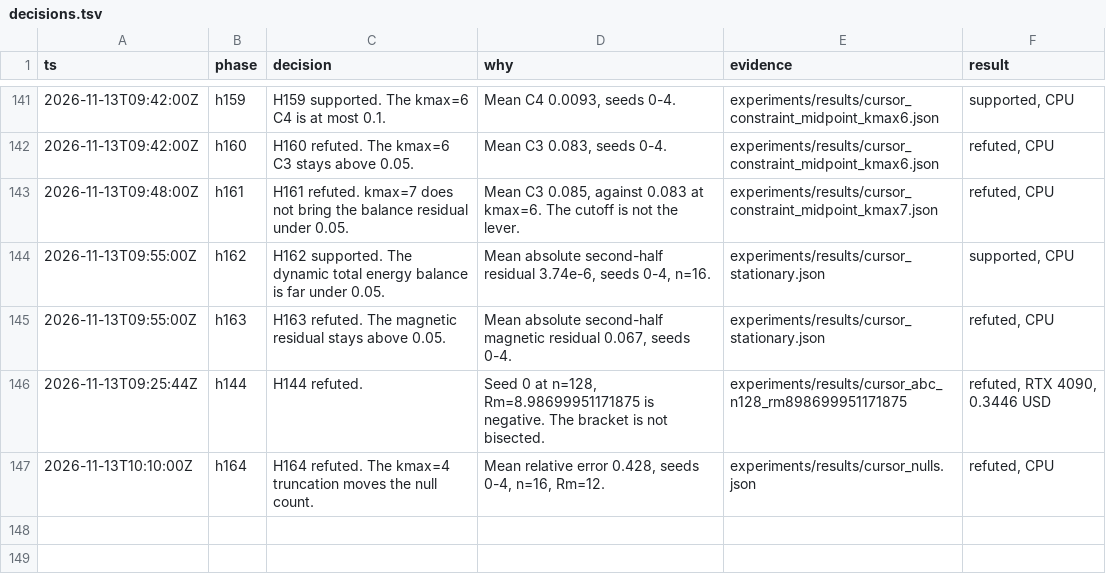
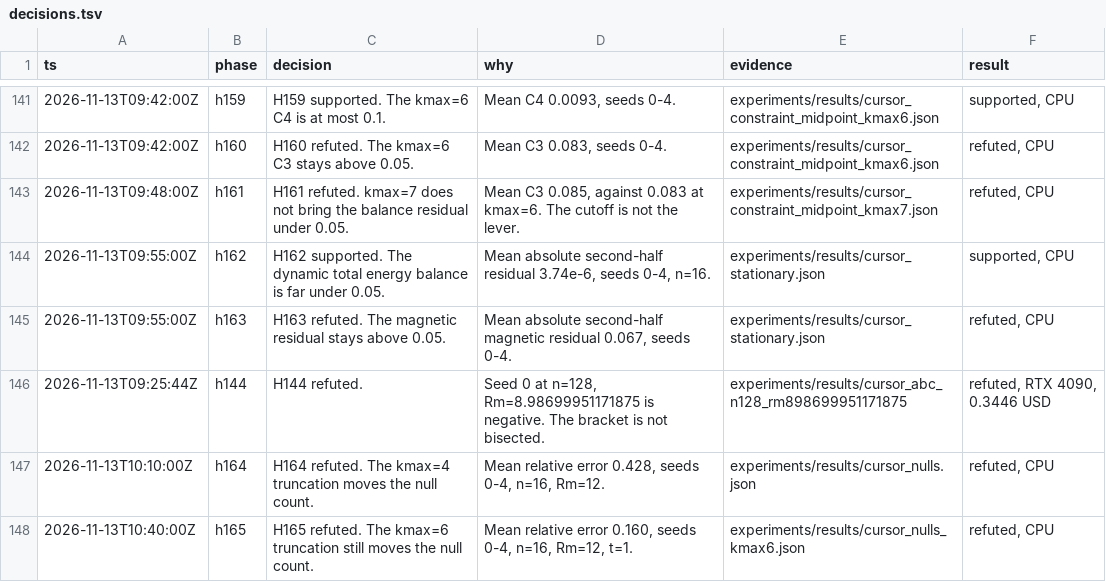
Before and after one commit to knoel99/milady-2027, a TSV file: research/decisions.tsv, drawn as a sheet; only a part is shown, gaps mark what is left out.

```diff
--- a/research/decisions.tsv
+++ b/research/decisions.tsv
@@ -147 +147,2 @@ ts	phase	decision	why	evidence	result
 2026-11-13T10:10:00Z	h164	H164 refuted. The kmax=4 truncation moves the null count.	Mean relative error 0.428, seeds 0-4, n=16, Rm=12.	experiments/results/cursor_nulls.json	refuted, CPU
+2026-11-13T10:40:00Z	h165	H165 refuted. The kmax=6 truncation still moves the null count.	Mean relative error 0.160, seeds 0-4, n=16, Rm=12, t=1.	experiments/results/cursor_nulls_kmax6.json	refuted, CPU
```
Also changed, not shown: 5 other files.
